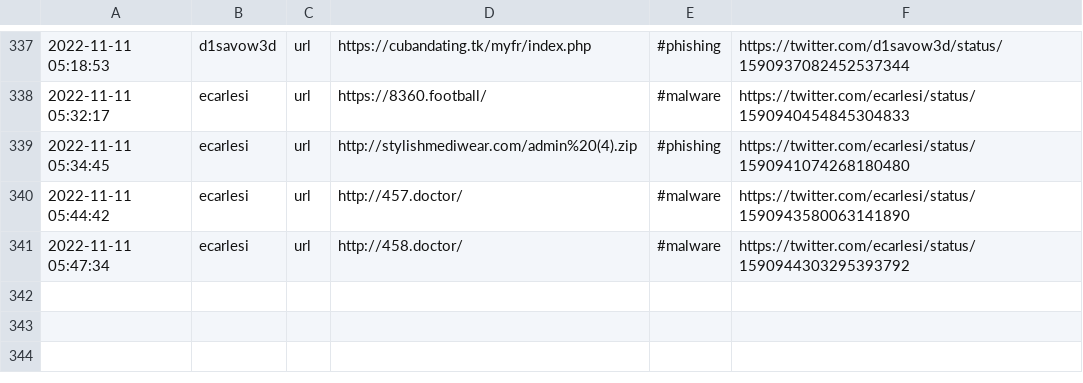
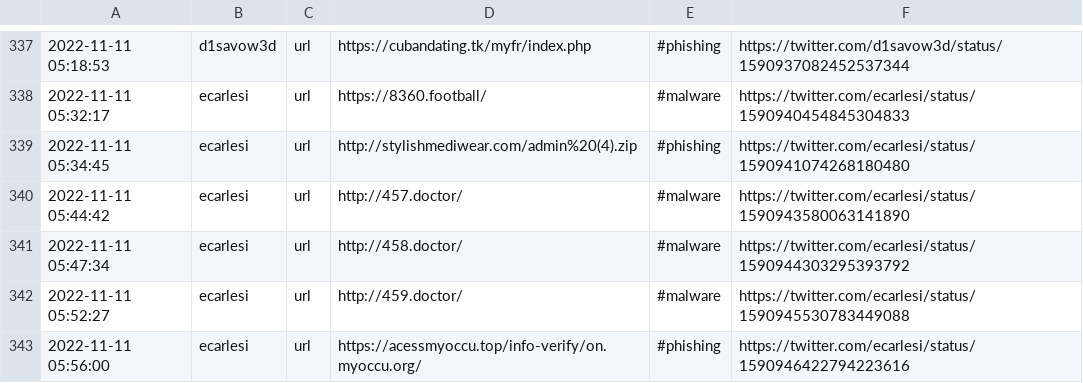
Before and after one commit to Croat79/TweetFeed, a CSV file: today.csv, drawn as a sheet; only a part is shown, gaps mark what is left out; the diff names each change by its address in the sheet, - before the commit and + after, or states it on an @@ line.

```diff
--- a/today.csv
+++ b/today.csv
+row 342: 2022-11-11 05:52:27 | ecarlesi | url | http://459.doctor/ | #malware | https://twitter.com/ecarlesi/status/1590945530783449088
+row 343: 2022-11-11 05:56:00 | ecarlesi | url | https://acessmyoccu.top/info-verify/on.myoccu.org/ | #phishing | https://twitter.com/ecarlesi/status/1590946422794223616
```
Also changed, not shown: Nov_2022/20221111.csv, week.csv, 2 other files.
